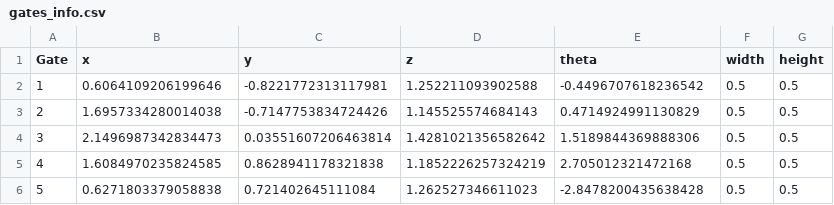
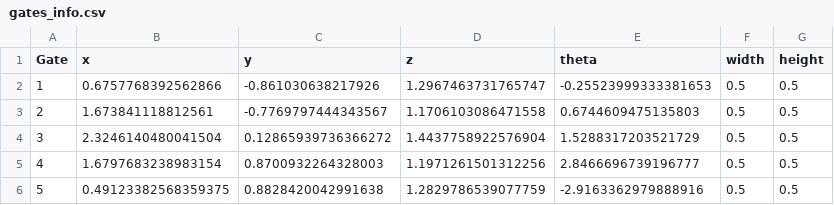
Before and after one commit to killian-baillifard/aerial-hw, a CSV file: gates/gates_info.csv, drawn as a sheet.

```diff
--- a/gates/gates_info.csv
+++ b/gates/gates_info.csv
@@ -1,6 +1,6 @@
 Gate,x,y,z,theta,width,height
-1,0.6064109206199646,-0.8221772313117981,1.252211093902588,-0.4496707618236542,0.5,0.5
-2,1.6957334280014038,-0.7147753834724426,1.145525574684143,0.4714924991130829,0.5,0.5
-3,2.1496987342834473,0.03551607206463814,1.4281021356582642,1.5189844369888306,0.5,0.5
-4,1.6084970235824585,0.8628941178321838,1.1852226257324219,2.705012321472168,0.5,0.5
-5,0.6271803379058838,0.721402645111084,1.262527346611023,-2.8478200435638428,0.5,0.5
+1,0.6757768392562866,-0.861030638217926,1.2967463731765747,-0.25523999333381653,0.5,0.5
+2,1.673841118812561,-0.7769797444343567,1.1706103086471558,0.6744609475135803,0.5,0.5
+3,2.3246140480041504,0.12865939736366272,1.4437758922576904,1.5288317203521729,0.5,0.5
+4,1.6797683238983154,0.8700932264328003,1.1971261501312256,2.8466696739196777,0.5,0.5
+5,0.49123382568359375,0.8828420042991638,1.2829786539077759,-2.9163362979888916,0.5,0.5
```
Also changed, not shown: 17 other files.
